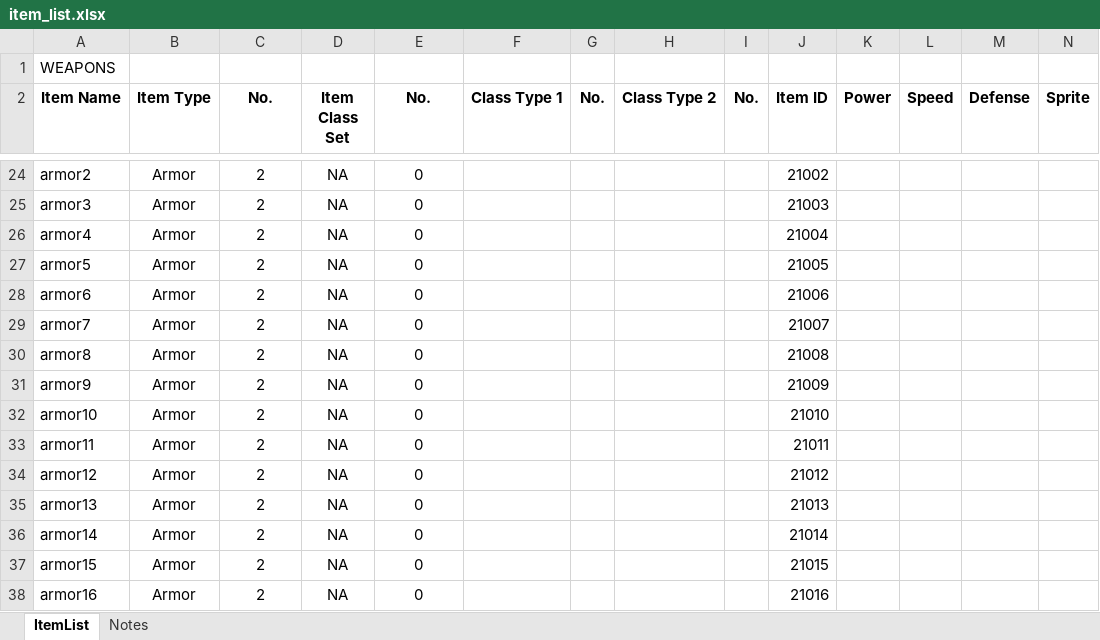
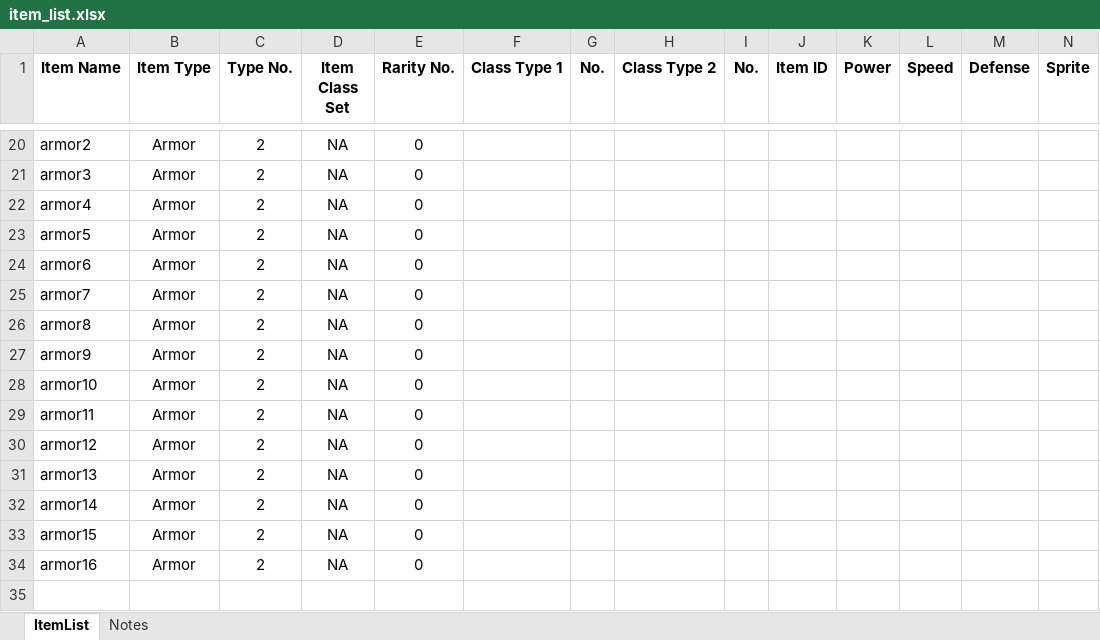
Before and after one commit to Vaibhav-Harit/placeholder, an Excel workbook: assets/item_list.xlsx, sheet ItemList, drawn as a sheet; only a part is shown, gaps mark what is left out; values as stored, in another font and other column widths than the file's, no borders; removed rows and columns are numbered as before the commit, all else as after; the diff covers the shown part only; the diff names each change by its address in the sheet, - before the commit and + after, or states it on an @@ line.

Commit message:
arranged item list spreadsheet

```diff
--- a/assets/item_list.xlsx (sheet ItemList)
+++ b/assets/item_list.xlsx (sheet ItemList)
-row 1: WEAPONS
-C1: No.
+C1: Type No.
-E1: No.
+E1: Rarity No.
-J20 (Item ID): 21002
+J20 (Item ID): (empty)
-J21 (Item ID): 21003
+J21 (Item ID): (empty)
-J22 (Item ID): 21004
+J22 (Item ID): (empty)
-J23 (Item ID): 21005
+J23 (Item ID): (empty)
-J24 (Item ID): 21006
+J24 (Item ID): (empty)
-J25 (Item ID): 21007
+J25 (Item ID): (empty)
-J26 (Item ID): 21008
+J26 (Item ID): (empty)
-J27 (Item ID): 21009
+J27 (Item ID): (empty)
-J28 (Item ID): 21010
+J28 (Item ID): (empty)
-J29 (Item ID): 21011
+J29 (Item ID): (empty)
-J30 (Item ID): 21012
+J30 (Item ID): (empty)
-J31 (Item ID): 21013
+J31 (Item ID): (empty)
-J32 (Item ID): 21014
+J32 (Item ID): (empty)
-J33 (Item ID): 21015
+J33 (Item ID): (empty)
-J34 (Item ID): 21016
+J34 (Item ID): (empty)
```
Also changed, not shown: 3 removed rows, 68 edited cells and cell formats elsewhere in this sheet, sheet Notes.
